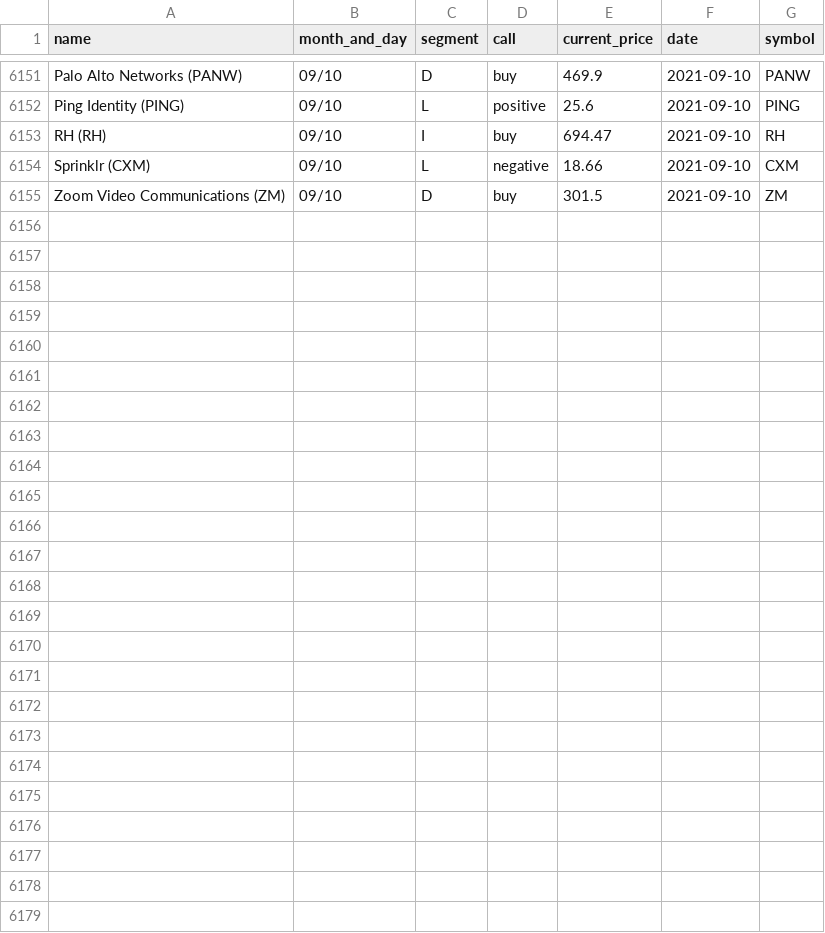
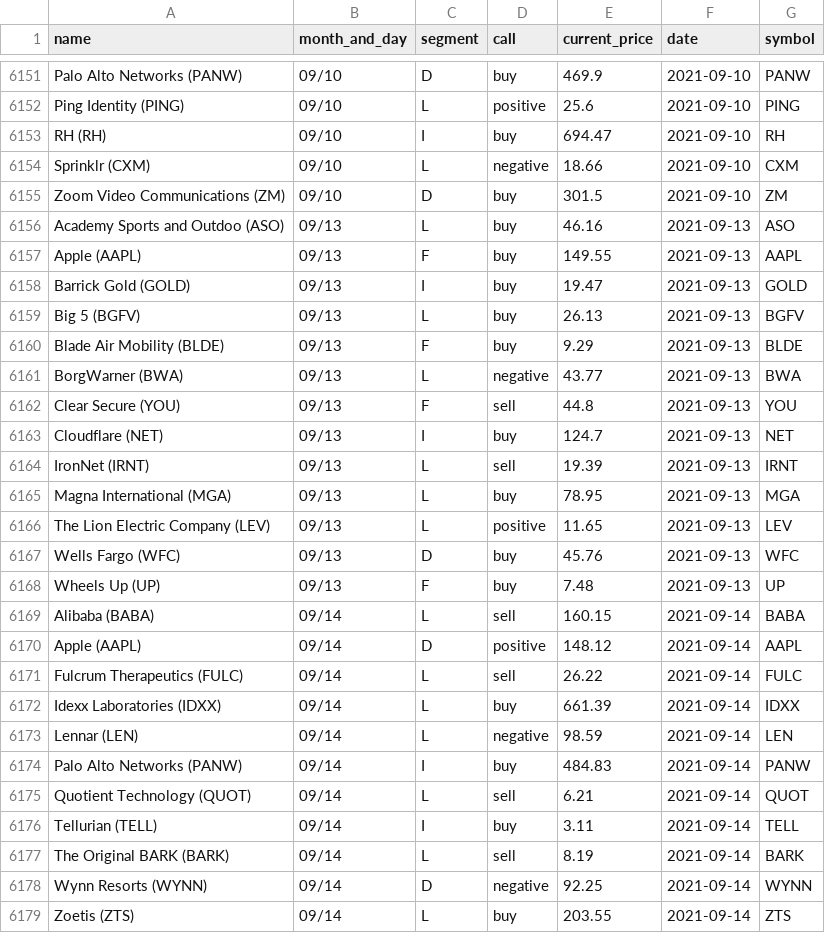
Before and after one commit to gaborvecsei/Mad-Money-Backtesting, a CSV file: mad_money_recommendations.csv, drawn as a sheet; only a part is shown, gaps mark what is left out; the diff names each change by its address in the sheet, - before the commit and + after, or states it on an @@ line.

```diff
--- a/mad_money_recommendations.csv
+++ b/mad_money_recommendations.csv
+row 6156: Academy Sports and Outdoo (ASO) | 09/13 | L | buy | 46.16 | 2021-09-13 | ASO
+row 6157: Apple (AAPL) | 09/13 | F | buy | 149.55 | 2021-09-13 | AAPL
+row 6158: Barrick Gold (GOLD) | 09/13 | I | buy | 19.47 | 2021-09-13 | GOLD
+row 6159: Big 5 (BGFV) | 09/13 | L | buy | 26.13 | 2021-09-13 | BGFV
+row 6160: Blade Air Mobility (BLDE) | 09/13 | F | buy | 9.29 | 2021-09-13 | BLDE
+row 6161: BorgWarner (BWA) | 09/13 | L | negative | 43.77 | 2021-09-13 | BWA
+row 6162: Clear Secure (YOU) | 09/13 | F | sell | 44.8 | 2021-09-13 | YOU
+row 6163: Cloudflare (NET) | 09/13 | I | buy | 124.7 | 2021-09-13 | NET
+row 6164: IronNet (IRNT) | 09/13 | L | sell | 19.39 | 2021-09-13 | IRNT
+row 6165: Magna International (MGA) | 09/13 | L | buy | 78.95 | 2021-09-13 | MGA
+row 6166: The Lion Electric Company (LEV) | 09/13 | L | positive | 11.65 | 2021-09-13 | LEV
+row 6167: Wells Fargo (WFC) | 09/13 | D | buy | 45.76 | 2021-09-13 | WFC
+row 6168: Wheels Up (UP) | 09/13 | F | buy | 7.48 | 2021-09-13 | UP
+row 6169: Alibaba (BABA) | 09/14 | L | sell | 160.15 | 2021-09-14 | BABA
+row 6170: Apple (AAPL) | 09/14 | D | positive | 148.12 | 2021-09-14 | AAPL
+row 6171: Fulcrum Therapeutics (FULC) | 09/14 | L | sell | 26.22 | 2021-09-14 | FULC
+row 6172: Idexx Laboratories (IDXX) | 09/14 | L | buy | 661.39 | 2021-09-14 | IDXX
+row 6173: Lennar (LEN) | 09/14 | L | negative | 98.59 | 2021-09-14 | LEN
+row 6174: Palo Alto Networks (PANW) | 09/14 | I | buy | 484.83 | 2021-09-14 | PANW
+row 6175: Quotient Technology (QUOT) | 09/14 | L | sell | 6.21 | 2021-09-14 | QUOT
+row 6176: Tellurian (TELL) | 09/14 | I | buy | 3.11 | 2021-09-14 | TELL
+row 6177: The Original BARK (BARK) | 09/14 | L | sell | 8.19 | 2021-09-14 | BARK
+row 6178: Wynn Resorts (WYNN) | 09/14 | D | negative | 92.25 | 2021-09-14 | WYNN
+row 6179: Zoetis (ZTS) | 09/14 | L | buy | 203.55 | 2021-09-14 | ZTS
```
